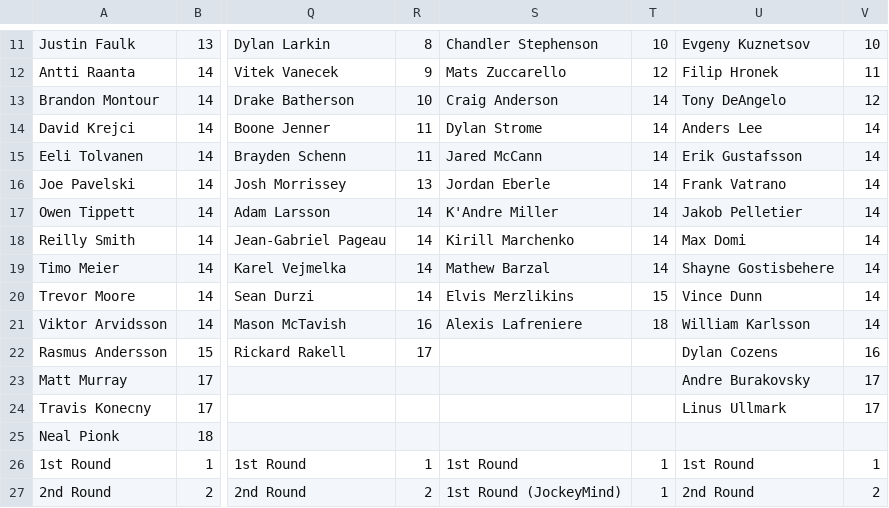
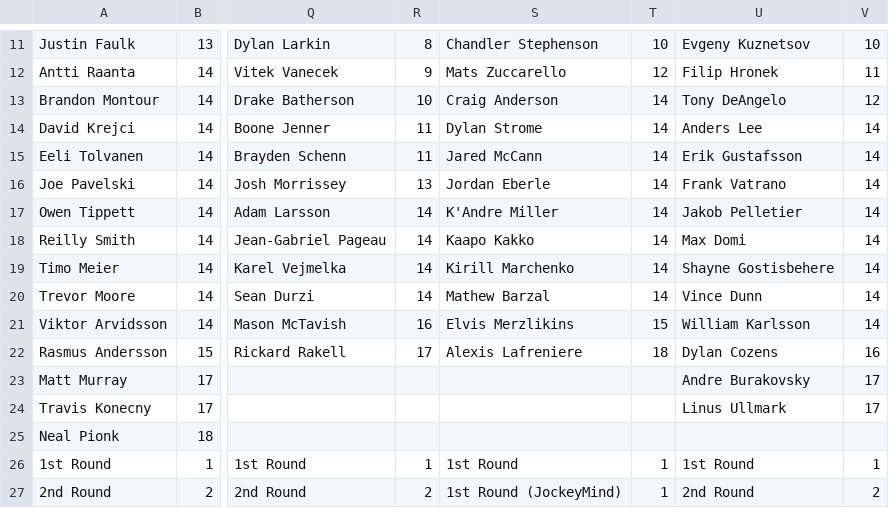
Before and after one commit to hkyplyr/keeper-league, a CSV file: docs/keeper-costs.csv, drawn as a sheet; only a part is shown, gaps mark what is left out; the diff names each change by its address in the sheet, - before the commit and + after, or states it on an @@ line.

Commit message:
Update keeper costs

```diff
--- a/docs/keeper-costs.csv
+++ b/docs/keeper-costs.csv
-S18: Kirill Marchenko
+S18: Kaapo Kakko
-S19: Mathew Barzal
+S19: Kirill Marchenko
-S20: Elvis Merzlikins
+S20: Mathew Barzal
-T20: 15
+T20: 14
-S21: Alexis Lafreniere
+S21: Elvis Merzlikins
-T21: 18
+T21: 15
-S22: (empty)
+S22: Alexis Lafreniere
-T22: (empty)
+T22: 18
```
